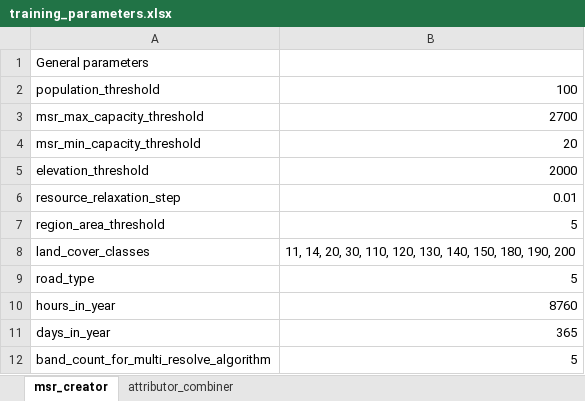
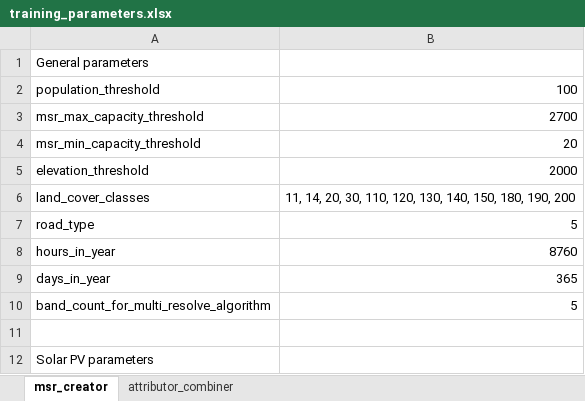
Before and after one commit to VUB-HYDR/model_supply_regions, an Excel workbook: training/training_parameters.xlsx, sheet msr_creator, drawn as a sheet; only a part is shown; the shorter side is filled out with more unchanged rows; values as stored, in another font and other column widths than the file's, no borders; the diff names each change by its address in the sheet, - before the commit and + after, or states it on an @@ line.

Commit message:
adapt training material to removed resource relaxation step

```diff
--- a/training/training_parameters.xlsx (sheet msr_creator)
+++ b/training/training_parameters.xlsx (sheet msr_creator)
-row 6: resource_relaxation_step | 0.01
-row 7: region_area_threshold | 5
```
Also changed, not shown: 1 other file.
